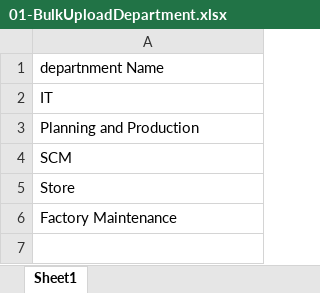
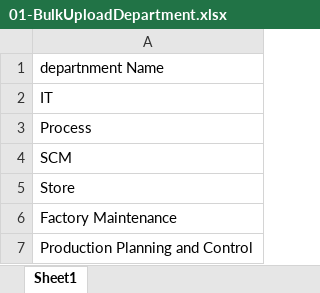
Before and after one commit to shwetahatwar/TMML-Server, an Excel workbook: documents/templates/bulk-upload/01-BulkUploadDepartment.xlsx, sheet Sheet1, drawn as a sheet; values as stored, in another font and other column widths than the file's, no borders; the diff names each change by its address in the sheet, - before the commit and + after, or states it on an @@ line.

```diff
--- a/documents/templates/bulk-upload/01-BulkUploadDepartment.xlsx (sheet Sheet1)
+++ b/documents/templates/bulk-upload/01-BulkUploadDepartment.xlsx (sheet Sheet1)
-A3: Planning and Production
+A3: Process
+row 7: Production Planning and Control
```
Also changed, not shown: documents/templates/bulk-upload/02-BulkUploadEmployee.xlsx.
